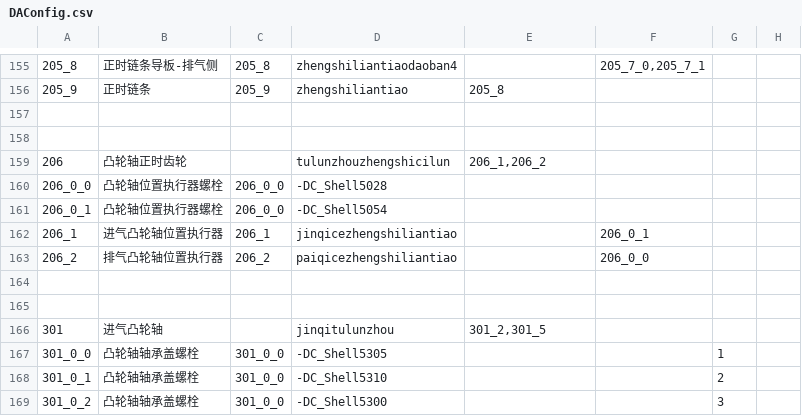
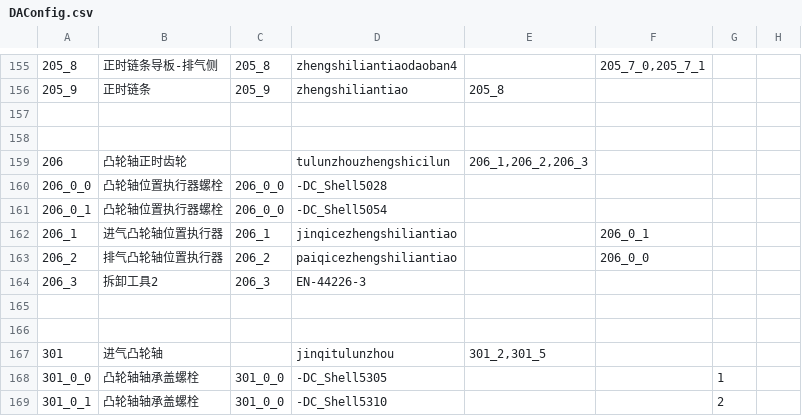
Before and after one commit to LadissonLai/SUSTC-VR, a CSV file: Assets/DynamicProjectAssets/E5/Resources/Configs/DAConfig.csv, drawn as a sheet; only a part is shown, gaps mark what is left out; the shorter side is filled out with more unchanged rows.

```diff
--- a/Assets/DynamicProjectAssets/E5/Resources/Configs/DAConfig.csv
+++ b/Assets/DynamicProjectAssets/E5/Resources/Configs/DAConfig.csv
@@ -158,3 +158,3 @@
 ,,,,,,,,
-206,"凸轮轴正时齿轮",,"tulunzhouzhengshicilun","206_1,206_2",,,,
+206,"凸轮轴正时齿轮",,"tulunzhouzhengshicilun","206_1,206_2,206_3",,,,
 "206_0_0","凸轮轴位置执行器螺栓","206_0_0","-DC_Shell5028",,,,,
@@ -163,2 +163,3 @@
 "206_2","排气凸轮轴位置执行器","206_2","paiqicezhengshiliantiao",,"206_0_0",,,
+"206_3","拆卸工具2","206_3","EN-44226-3",,,,,
 ,,,,,,,,
```
Also changed, not shown: Assets/DynamicProjectAssets/E5/Resources/Configs/PropConfig.csv, Assets/DynamicProjectAssets/E5/Resources/Configs/RecordConfig.csv, 11 other files.
